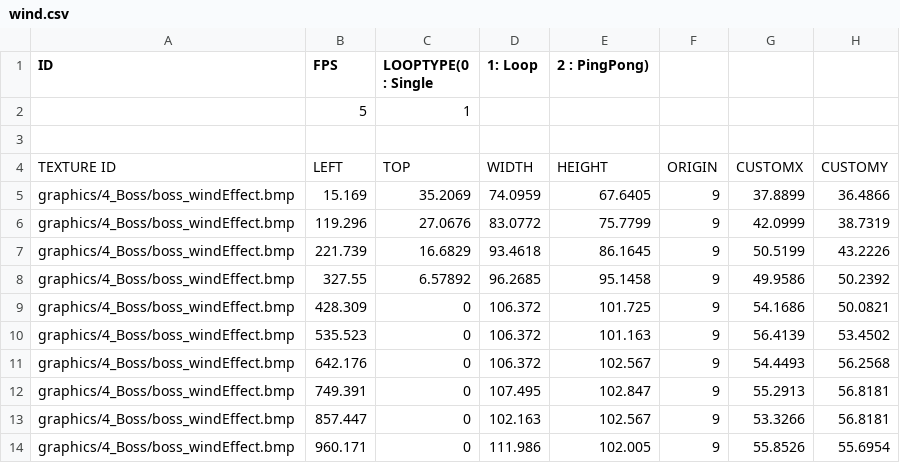
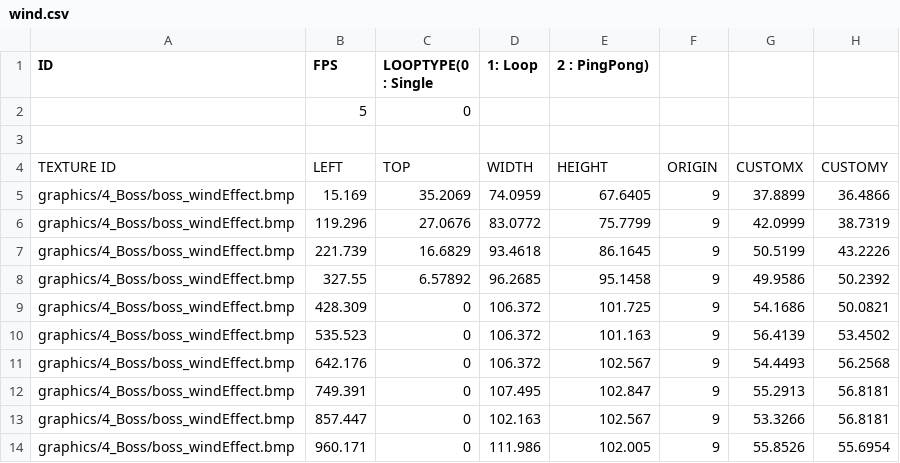
Before and after one commit to PineT00/Ninja_Baseball, a CSV file: Ninja_BaseBall Bin/animations/Boss/NewAnim/effect/wind.csv, drawn as a sheet.

Commit message:
WindEffect 추가

```diff
--- a/Ninja_BaseBall Bin/animations/Boss/NewAnim/effect/wind.csv
+++ b/Ninja_BaseBall Bin/animations/Boss/NewAnim/effect/wind.csv
@@ -1,3 +1,3 @@
 ID,FPS,LOOPTYPE(0 : Single, 1: Loop, 2 : PingPong),,,
-,5,1,,,,,
+,5,0,,,,,
 ,,,,,,,
```
Also changed, not shown: 6 other files.
